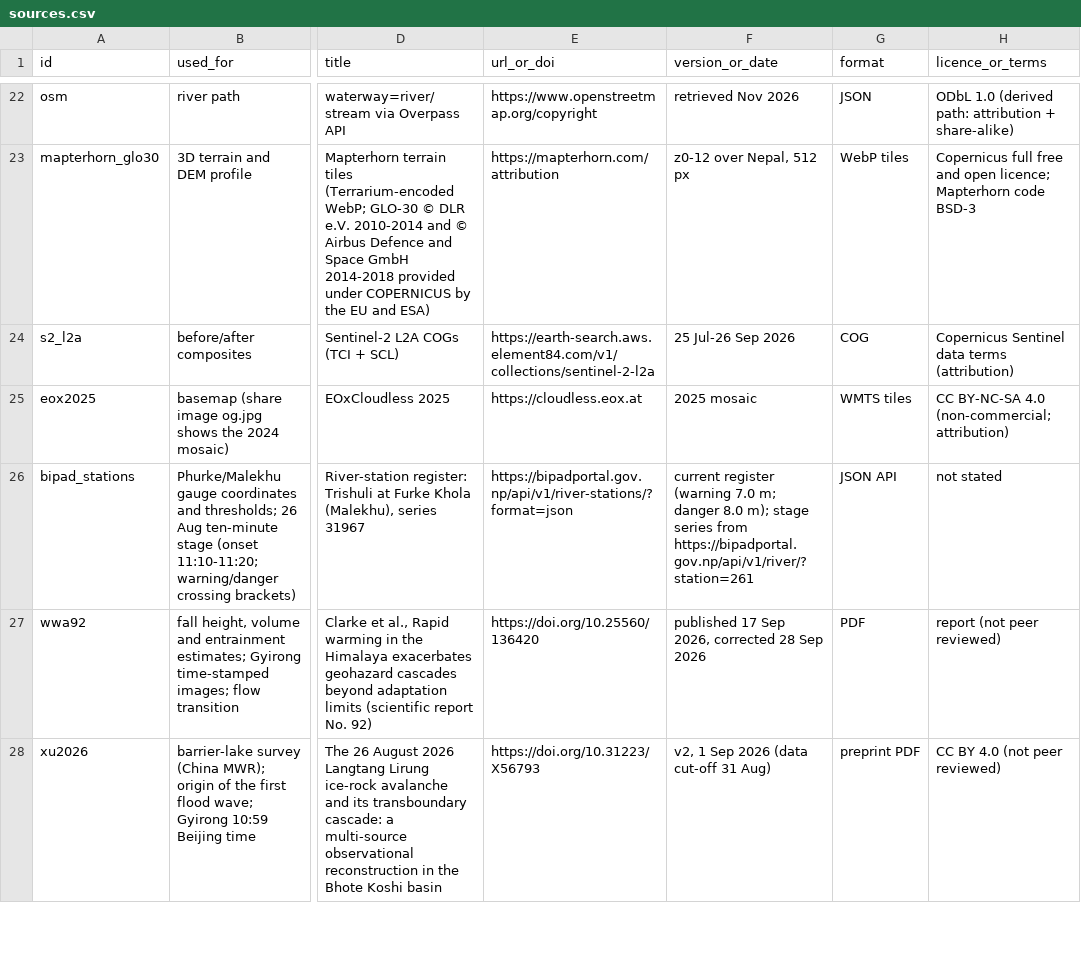
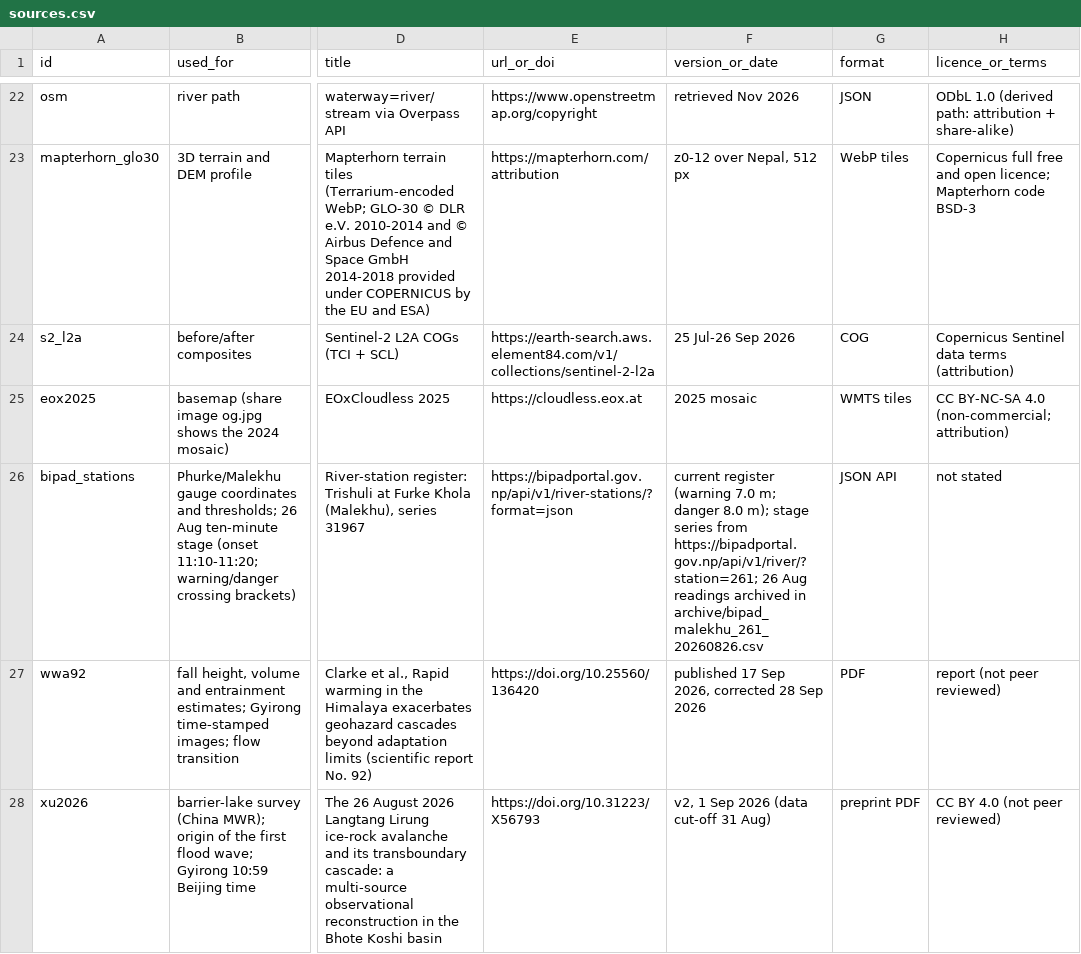
Before and after one commit to IbaadGEO/trishuli-flood-trace, a CSV file: sources.csv, drawn as a sheet; only a part is shown, gaps mark what is left out; the diff names each change by its address in the sheet, - before the commit and + after, or states it on an @@ line.

Commit message:
I finished the remaining review fixes
After the external review, I worked through the last open points. Part of the collapse source area had been given an arrival time by mistake, so I marked the whole detachment zone as untimed, rebuilt the data and checked that none of it is timed now. I added source links to the story and source names to every key event, recorded where the route starts and how far each gauge was moved onto it, and kept a copy of the Malekhu gauge readings because the online record can change. The build now stops with clear instructions if an input is missing, has changed or is in the wrong projection. I also made the page readable without 3D graphics, labelled the real resolution of the before and after images, linked the licences, and made the legend usable on phones. I tested everything in the browser, including a phone-sized screen. No event times or source figures were changed.

```diff
--- a/sources.csv
+++ b/sources.csv
-F26 (version_or_date): …series from https://bipadportal.gov.np/api/v1/river/?station=261
+F26 (version_or_date): …series from https://bipadportal.gov.np/api/v1/river/?station=261; 26 Aug readings archived in archive/bipad_malekhu_261_20260826.csv
```
Also changed, not shown: anchors.csv, 13 other files.
